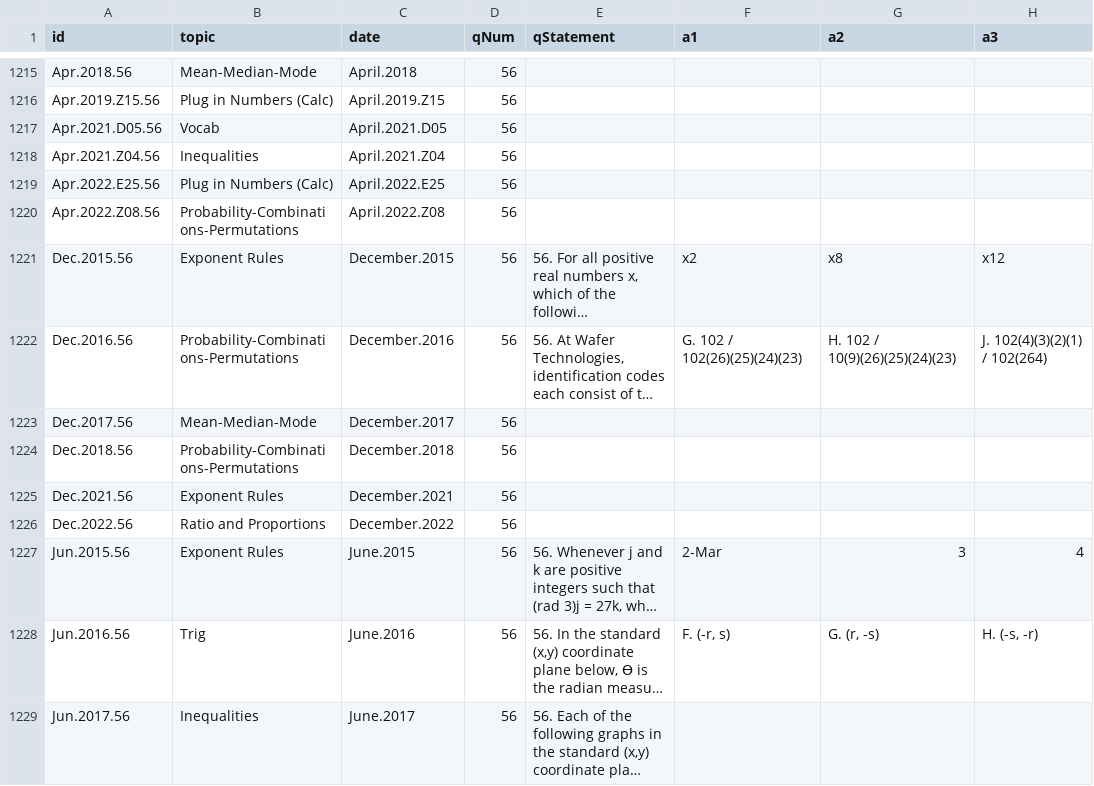
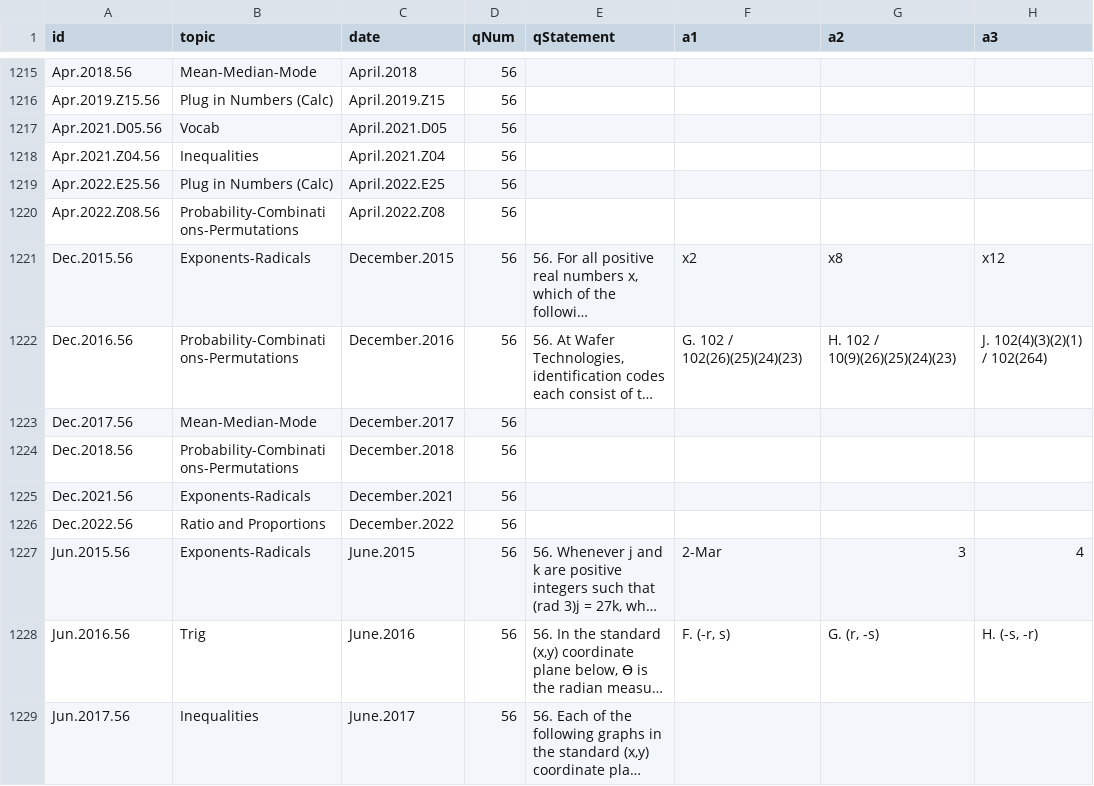
Before and after one commit to bryant-vu/ACT, a CSV file: data/math.csv, drawn as a sheet; only a part is shown, gaps mark what is left out; long unchanged cells end in …; the diff covers the shown part only; the diff names each change by its address in the sheet, - before the commit and + after, or states it on an @@ line.

```diff
--- a/data/math.csv
+++ b/data/math.csv
-B1221 (topic): Exponent Rules
+B1221 (topic): Exponents-Radicals
-B1225 (topic): Exponent Rules
+B1225 (topic): Exponents-Radicals
-B1227 (topic): Exponent Rules
+B1227 (topic): Exponents-Radicals
```
Also changed, not shown: 106 edited cells elsewhere in this file, 6 other files.
